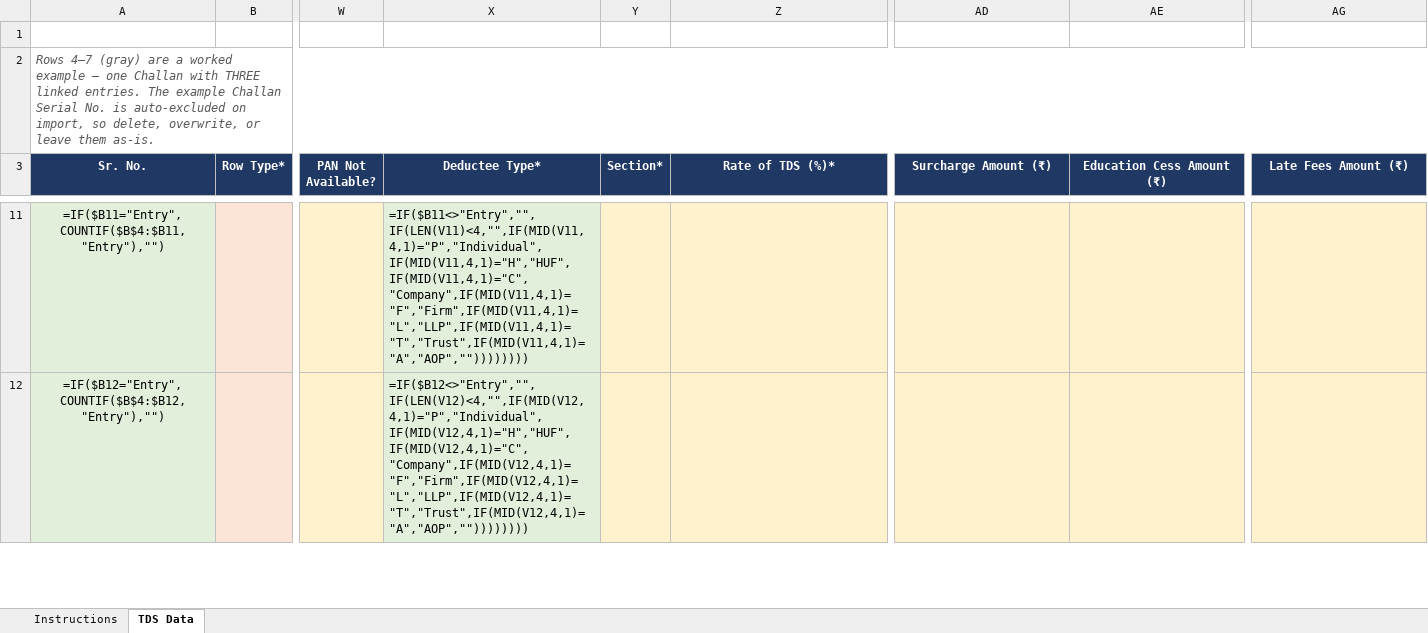
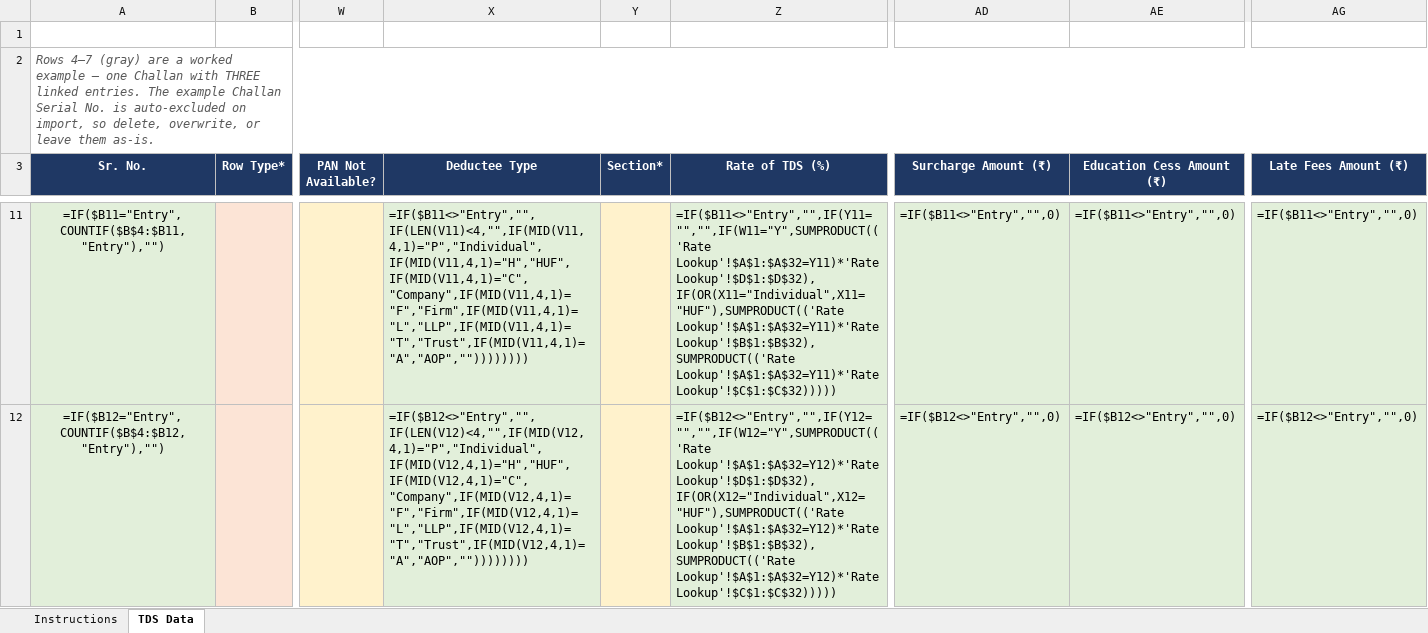
Before and after one commit to KunalDesaiVJD/caflow-core-ui, an Excel workbook: public/templates/TDS_Data_Entry_Simple_Template.xlsx, sheet TDS Data, drawn as a sheet; only a part is shown, gaps mark what is left out; values as stored, in another font and other column widths than the file's, no borders; formulas without a stored value are shown as written; conditional formats not drawn; the diff covers the shown part only; the diff names each change by its address in the sheet, - before the commit and + after, or states it on an @@ line.

```diff
--- a/public/templates/TDS_Data_Entry_Simple_Template.xlsx (sheet TDS Data)
+++ b/public/templates/TDS_Data_Entry_Simple_Template.xlsx (sheet TDS Data)
-X3: Deductee Type*
+X3: Deductee Type
-Z3: Rate of TDS (%)*
+Z3: Rate of TDS (%)
-Z11:Z12 fill: #FFF2CC
+Z11:Z12 fill: #E2EFDA
-Z11 (Rate of TDS (%)): (empty)
+Z11 (Rate of TDS (%)): =IF($B11<>"Entry","",IF(Y11="","",IF(W11="Y",SUMPRODUCT(('Rate Lookup'!$A$1:$A$32=Y11)*'Rate Lookup'!$D$1:$D$32),IF(OR(X11="Individual",X11="HUF"),SUMPRODUCT(('Rate Lookup'!$A$1:$A$32=Y11)*'Rate Lookup'!$B$1:$B$32),SUMPRODUCT(('Rate Lookup'!$A$1:$A$32=Y11)*'Rate Lookup'!$C$1:$C$32)))))
-AD11:AE12 fill: #FFF2CC
+AD11:AE12 fill: #E2EFDA
-AD11 (Surcharge Amount (₹)): (empty)
+AD11 (Surcharge Amount (₹)): =IF($B11<>"Entry","",0)
-AE11 (Education Cess Amount (₹)): (empty)
+AE11 (Education Cess Amount (₹)): =IF($B11<>"Entry","",0)
-AG11:AG12 fill: #FFF2CC
+AG11:AG12 fill: #E2EFDA
-AG11 (Late Fees Amount (₹)): (empty)
+AG11 (Late Fees Amount (₹)): =IF($B11<>"Entry","",0)
-Z12 (Rate of TDS (%)): (empty)
+Z12 (Rate of TDS (%)): =IF($B12<>"Entry","",IF(Y12="","",IF(W12="Y",SUMPRODUCT(('Rate Lookup'!$A$1:$A$32=Y12)*'Rate Lookup'!$D$1:$D$32),IF(OR(X12="Individual",X12="HUF"),SUMPRODUCT(('Rate Lookup'!$A$1:$A$32=Y12)*'Rate Lookup'!$B$1:$B$32),SUMPRODUCT(('Rate Lookup'!$A$1:$A$32=Y12)*'Rate Lookup'!$C$1:$C$32)))))
-AD12 (Surcharge Amount (₹)): (empty)
+AD12 (Surcharge Amount (₹)): =IF($B12<>"Entry","",0)
-AE12 (Education Cess Amount (₹)): (empty)
+AE12 (Education Cess Amount (₹)): =IF($B12<>"Entry","",0)
-AG12 (Late Fees Amount (₹)): (empty)
+AG12 (Late Fees Amount (₹)): =IF($B12<>"Entry","",0)
```
Also changed, not shown: 808 edited cells and cell formats elsewhere in this sheet, sheet Instructions.
